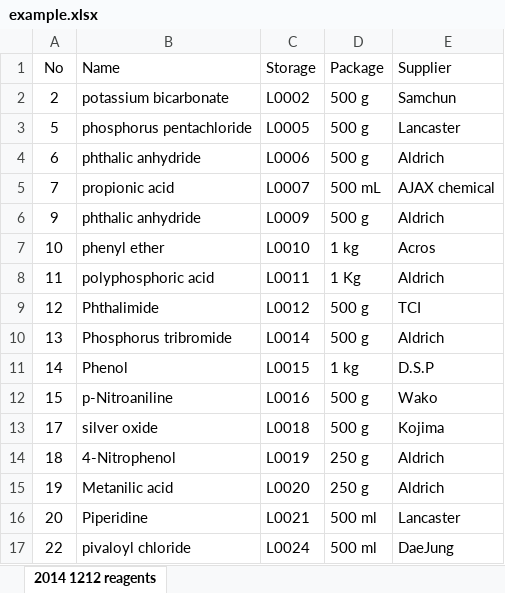
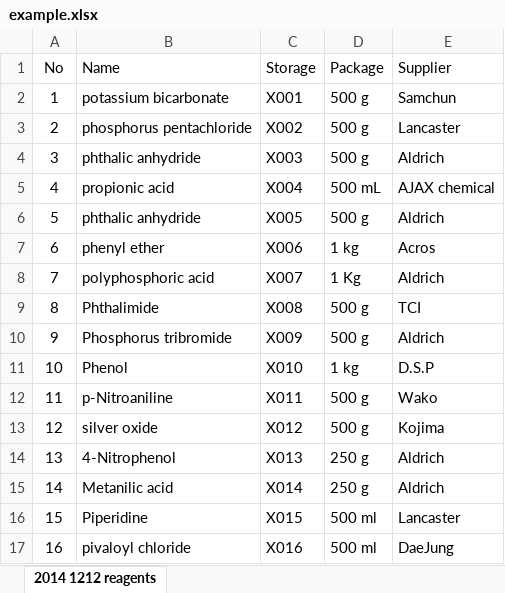
Before and after one commit to sunghunbae/xlsworkbook, an Excel workbook: example.xlsx, sheet 2014 1212 reagents, drawn as a sheet; only a part is shown; values as stored, in another font and other column widths than the file's, no borders; the diff covers the shown part only; the diff names each change by its address in the sheet, - before the commit and + after, or states it on an @@ line.

```diff
--- a/example.xlsx (sheet 2014 1212 reagents)
+++ b/example.xlsx (sheet 2014 1212 reagents)
-A2 (No): 2
+A2 (No): 1
-C2 (Storage): L0002
+C2 (Storage): X001
-A3 (No): 5
+A3 (No): 2
-C3 (Storage): L0005
+C3 (Storage): X002
-A4 (No): 6
+A4 (No): 3
-C4 (Storage): L0006
+C4 (Storage): X003
-A5 (No): 7
+A5 (No): 4
-C5 (Storage): L0007
+C5 (Storage): X004
-A6 (No): 9
+A6 (No): 5
-C6 (Storage): L0009
+C6 (Storage): X005
-A7 (No): 10
+A7 (No): 6
-C7 (Storage): L0010
+C7 (Storage): X006
-A8 (No): 11
+A8 (No): 7
-C8 (Storage): L0011
+C8 (Storage): X007
-A9 (No): 12
+A9 (No): 8
-C9 (Storage): L0012
+C9 (Storage): X008
-A10 (No): 13
+A10 (No): 9
-C10 (Storage): L0014
+C10 (Storage): X009
-A11 (No): 14
+A11 (No): 10
-C11 (Storage): L0015
+C11 (Storage): X010
-A12 (No): 15
+A12 (No): 11
-C12 (Storage): L0016
+C12 (Storage): X011
-A13 (No): 17
+A13 (No): 12
-C13 (Storage): L0018
+C13 (Storage): X012
-A14 (No): 18
+A14 (No): 13
-C14 (Storage): L0019
+C14 (Storage): X013
-A15 (No): 19
+A15 (No): 14
-C15 (Storage): L0020
+C15 (Storage): X014
-A16 (No): 20
+A16 (No): 15
-C16 (Storage): L0021
+C16 (Storage): X015
-A17 (No): 22
+A17 (No): 16
-C17 (Storage): L0024
+C17 (Storage): X016
```
Also changed, not shown: 206 edited cells elsewhere in this sheet, 1 other file.
